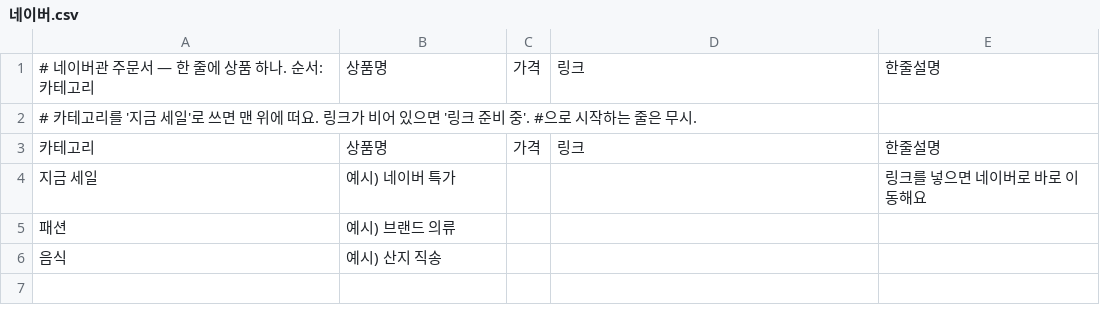
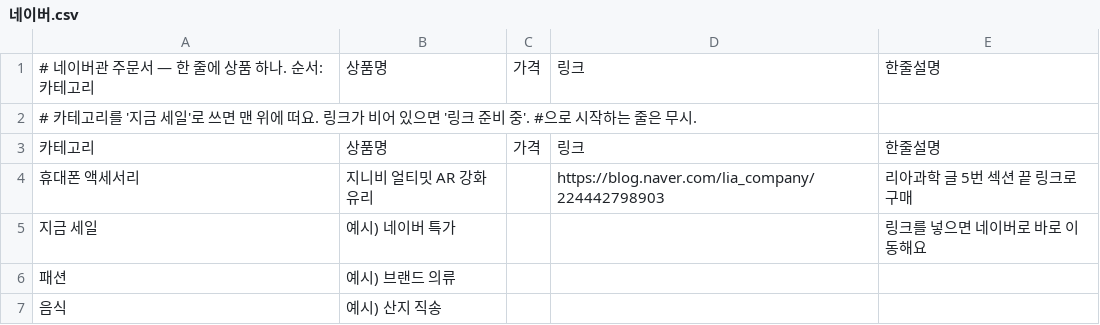
Before and after one commit to 7468rrfy7y-wq/7468rrfy7y-wq.github.io, a CSV file: dept/주문서/네이버.csv, drawn as a sheet; the diff names each change by its address in the sheet, - before the commit and + after, or states it on an @@ line.

Commit message:
dept: 고지문 교체, 바로 들어가기 문 링크, 블로그 링크 버튼 표시

```diff
--- a/dept/주문서/네이버.csv
+++ b/dept/주문서/네이버.csv
+row 4: 휴대폰 액세서리 | 지니비 얼티밋 AR 강화유리 |  | https://blog.naver.com/lia_company/224442798903 | 리아과학 글 5번 섹션 끝 링크로 구매
```
Also changed, not shown: dept/주문서/알리.csv, dept/주문서/쿠팡.csv, 2 other files.
